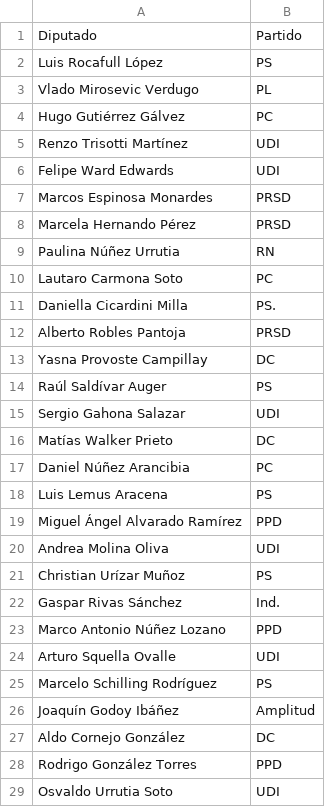
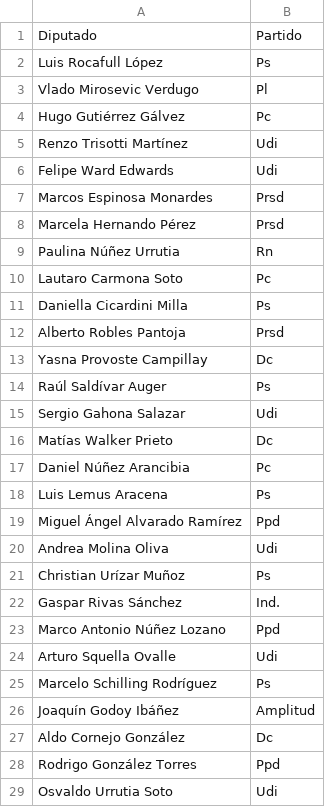
Before and after one commit to tttp/doi, a CSV file: data/iw-chile-party.csv, drawn as a sheet; only a part is shown; the diff covers the shown part only.

```diff
--- a/data/iw-chile-party.csv
+++ b/data/iw-chile-party.csv
@@ -1,29 +1,29 @@
 Diputado,Partido
-Luis Rocafull López,PS
-Vlado Mirosevic Verdugo,PL
-Hugo Gutiérrez Gálvez,PC
-Renzo Trisotti Martínez,UDI
-Felipe Ward Edwards,UDI
-Marcos Espinosa Monardes,PRSD
-Marcela Hernando Pérez,PRSD
-Paulina Núñez Urrutia,RN
-Lautaro Carmona Soto,PC
-Daniella Cicardini Milla,PS.
-Alberto Robles Pantoja,PRSD
-Yasna Provoste Campillay,DC
-Raúl Saldívar Auger,PS
-Sergio Gahona Salazar,UDI
-Matías Walker Prieto,DC
-Daniel Núñez Arancibia,PC
-Luis Lemus Aracena,PS
-Miguel Ángel Alvarado Ramírez,PPD
-Andrea Molina Oliva,UDI
-Christian Urízar Muñoz,PS
+Luis Rocafull López,Ps
+Vlado Mirosevic Verdugo,Pl
+Hugo Gutiérrez Gálvez,Pc
+Renzo Trisotti Martínez,Udi
+Felipe Ward Edwards,Udi
+Marcos Espinosa Monardes,Prsd
+Marcela Hernando Pérez,Prsd
+Paulina Núñez Urrutia,Rn
+Lautaro Carmona Soto,Pc
+Daniella Cicardini Milla,Ps
+Alberto Robles Pantoja,Prsd
+Yasna Provoste Campillay,Dc
+Raúl Saldívar Auger,Ps
+Sergio Gahona Salazar,Udi
+Matías Walker Prieto,Dc
+Daniel Núñez Arancibia,Pc
+Luis Lemus Aracena,Ps
+Miguel Ángel Alvarado Ramírez,Ppd
+Andrea Molina Oliva,Udi
+Christian Urízar Muñoz,Ps
 Gaspar Rivas Sánchez,Ind.
-Marco Antonio Núñez Lozano,PPD
-Arturo Squella Ovalle,UDI
-Marcelo Schilling Rodríguez,PS
+Marco Antonio Núñez Lozano,Ppd
+Arturo Squella Ovalle,Udi
+Marcelo Schilling Rodríguez,Ps
 Joaquín Godoy Ibáñez,Amplitud
-Aldo Cornejo González,DC
-Rodrigo González Torres,PPD
-Osvaldo Urrutia Soto,UDI
+Aldo Cornejo González,Dc
+Rodrigo González Torres,Ppd
+Osvaldo Urrutia Soto,Udi
```
Also changed, not shown: 81 edited cells elsewhere in this file, data/iw-chile-party-senate.csv, 1 other file.
